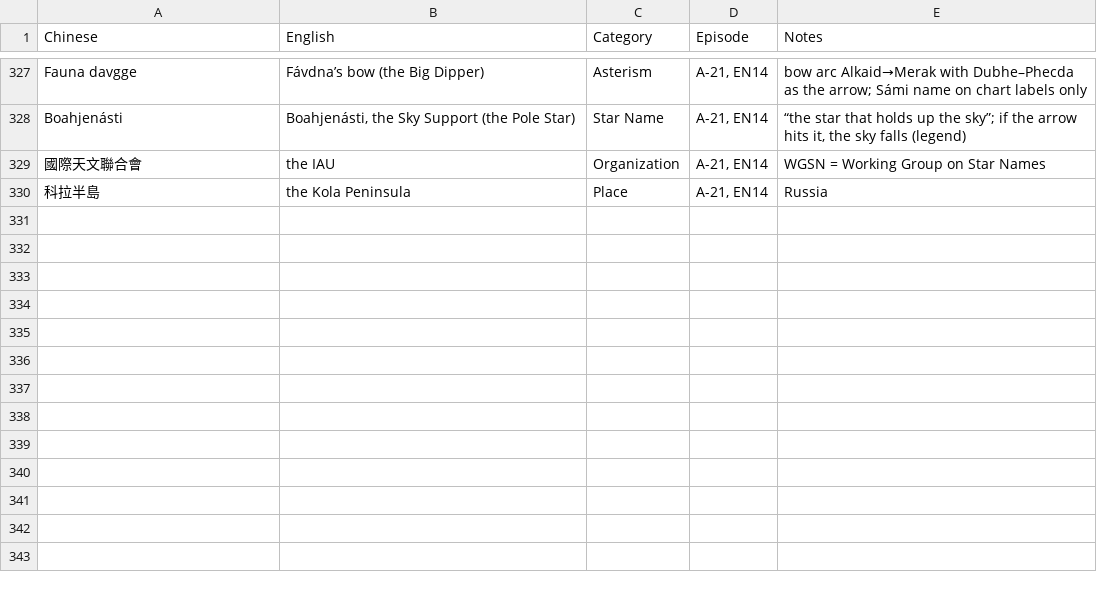
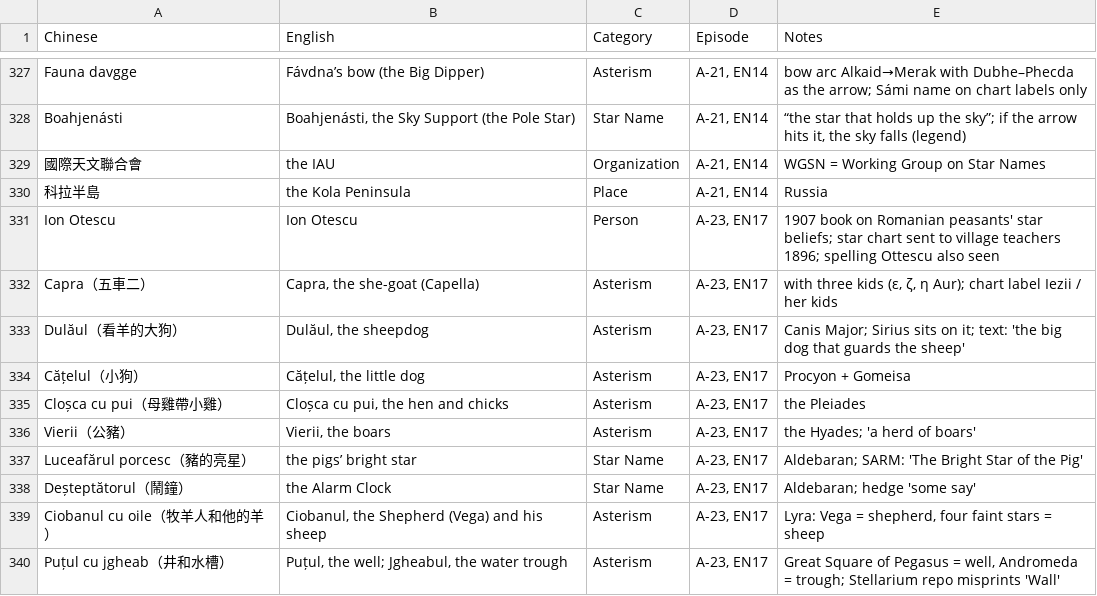
Before and after one commit to Kimchi2104/NTNU-Insta, a CSV file: 06_發布月曆/英文譯名表.csv, drawn as a sheet; only a part is shown, gaps mark what is left out; the diff names each change by its address in the sheet, - before the commit and + after, or states it on an @@ line.

```diff
--- a/06_發布月曆/英文譯名表.csv
+++ b/06_發布月曆/英文譯名表.csv
+row 331: Ion Otescu | Ion Otescu | Person | A-23, EN17 | 1907 book on Romanian peasants' star beliefs; star chart sent to village teachers 1896; spelling Ottescu also seen
+row 332: Capra（五車二） | Capra, the she-goat (Capella) | Asterism | A-23, EN17 | with three kids (ε, ζ, η Aur); chart label Iezii / her kids
+row 333: Dulăul（看羊的大狗） | Dulăul, the sheepdog | Asterism | A-23, EN17 | Canis Major; Sirius sits on it; text: 'the big dog that guards the sheep'
+row 334: Cățelul（小狗） | Cățelul, the little dog | Asterism | A-23, EN17 | Procyon + Gomeisa
+row 335: Cloșca cu pui（母雞帶小雞） | Cloșca cu pui, the hen and chicks | Asterism | A-23, EN17 | the Pleiades
+row 336: Vierii（公豬） | Vierii, the boars | Asterism | A-23, EN17 | the Hyades; 'a herd of boars'
+row 337: Luceafărul porcesc（豬的亮星） | the pigs’ bright star | Star Name | A-23, EN17 | Aldebaran; SARM: 'The Bright Star of the Pig'
+row 338: Deșteptătorul（鬧鐘） | the Alarm Clock | Star Name | A-23, EN17 | Aldebaran; hedge 'some say'
+row 339: Ciobanul cu oile（牧羊人和他的羊） | Ciobanul, the Shepherd (Vega) and his sheep | Asterism | A-23, EN17 | Lyra: Vega = shepherd, four faint stars = sheep
+row 340: Puțul cu jgheab（井和水槽） | Puțul, the well; Jgheabul, the water trough | Asterism | A-23, EN17 | Great Square of Pegasus = well, Andromeda = trough; Stellarium repo misprints 'Wall'
```
Also changed, not shown: 06_發布月曆/節目表_萬國星空_英文版.csv, 10 other files.
